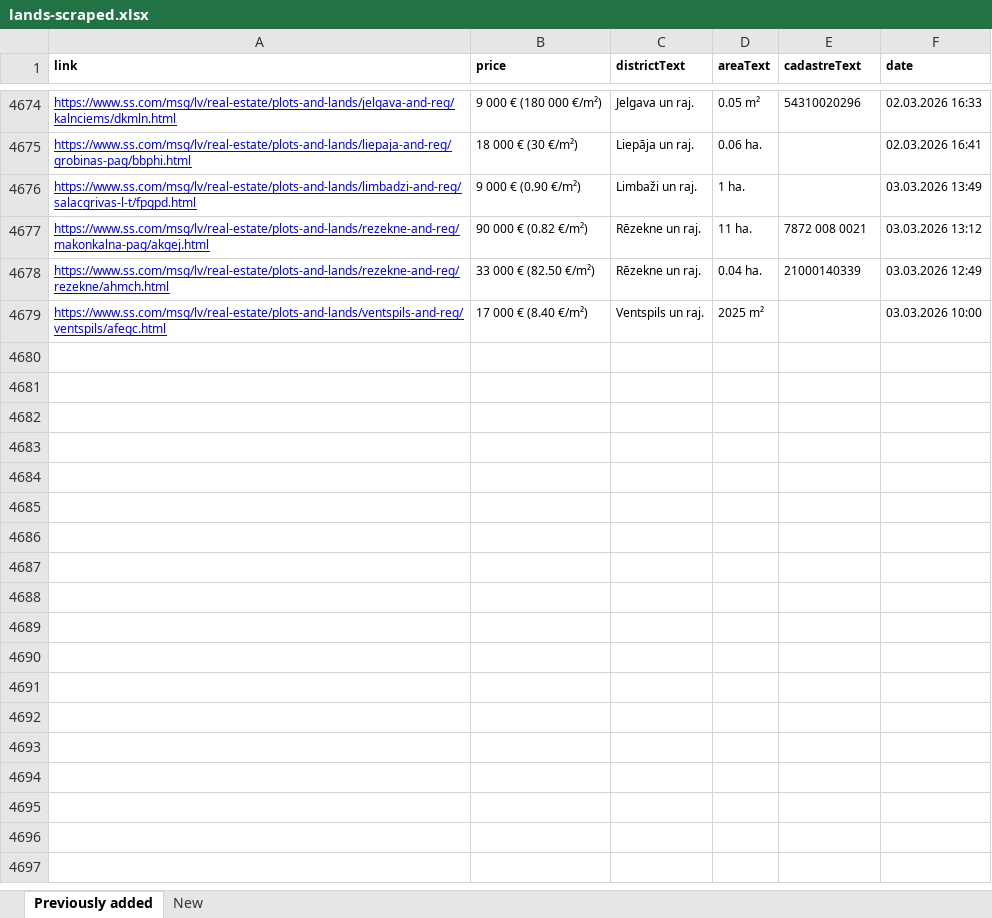
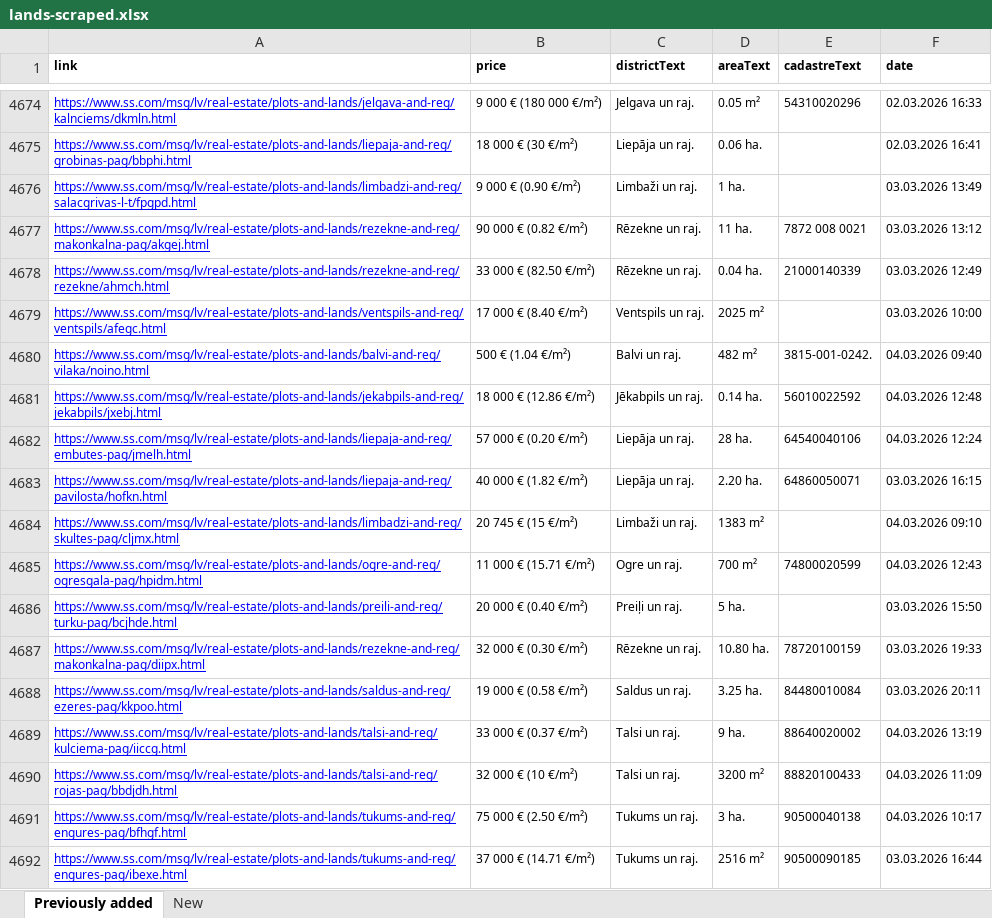
Before and after one commit to Martins-K/forest_land_scraper, an Excel workbook: lands-scraped.xlsx, sheet Previously added, drawn as a sheet; only a part is shown, gaps mark what is left out; values as stored, in another font and other column widths than the file's, no borders; the diff names each change by its address in the sheet, - before the commit and + after, or states it on an @@ line.

```diff
--- a/lands-scraped.xlsx (sheet Previously added)
+++ b/lands-scraped.xlsx (sheet Previously added)
+row 4680: https://www.ss.com/msg/lv/real-estate/plots-and-lands/balvi-and-reg/vilaka/noino.html | 500 € (1.04 €/m²) | Balvi un raj. | 482 m² | 3815-001-0242. | 04.03.2026 09:40
+row 4681: https://www.ss.com/msg/lv/real-estate/plots-and-lands/jekabpils-and-reg/jekabpils/jxebj.html | 18 000 € (12.86 €/m²) | Jēkabpils un raj. | 0.14 ha. | 56010022592 | 04.03.2026 12:48
+row 4682: https://www.ss.com/msg/lv/real-estate/plots-and-lands/liepaja-and-reg/embutes-pag/jmelh.html | 57 000 € (0.20 €/m²) | Liepāja un raj. | 28 ha. | 64540040106 | 04.03.2026 12:24
+row 4683: https://www.ss.com/msg/lv/real-estate/plots-and-lands/liepaja-and-reg/pavilosta/hofkn.html | 40 000 € (1.82 €/m²) | Liepāja un raj. | 2.20 ha. | 64860050071 | 03.03.2026 16:15
+row 4684: https://www.ss.com/msg/lv/real-estate/plots-and-lands/limbadzi-and-reg/skultes-pag/cljmx.html | 20 745 € (15 €/m²) | Limbaži un raj. | 1383 m² |  | 04.03.2026 09:10
+row 4685: https://www.ss.com/msg/lv/real-estate/plots-and-lands/ogre-and-reg/ogresgala-pag/hpidm.html | 11 000 € (15.71 €/m²) | Ogre un raj. | 700 m² | 74800020599 | 04.03.2026 12:43
+row 4686: https://www.ss.com/msg/lv/real-estate/plots-and-lands/preili-and-reg/turku-pag/bcjhde.html | 20 000 € (0.40 €/m²) | Preiļi un raj. | 5 ha. |  | 03.03.2026 15:50
+row 4687: https://www.ss.com/msg/lv/real-estate/plots-and-lands/rezekne-and-reg/makonkalna-pag/diipx.html | 32 000 € (0.30 €/m²) | Rēzekne un raj. | 10.80 ha. | 78720100159 | 03.03.2026 19:33
+row 4688: https://www.ss.com/msg/lv/real-estate/plots-and-lands/saldus-and-reg/ezeres-pag/kkpoo.html | 19 000 € (0.58 €/m²) | Saldus un raj. | 3.25 ha. | 84480010084 | 03.03.2026 20:11
+row 4689: https://www.ss.com/msg/lv/real-estate/plots-and-lands/talsi-and-reg/kulciema-pag/iiccg.html | 33 000 € (0.37 €/m²) | Talsi un raj. | 9 ha. | 88640020002 | 04.03.2026 13:19
+row 4690: https://www.ss.com/msg/lv/real-estate/plots-and-lands/talsi-and-reg/rojas-pag/bbdjdh.html | 32 000 € (10 €/m²) | Talsi un raj. | 3200 m² | 88820100433 | 04.03.2026 11:09
+row 4691: https://www.ss.com/msg/lv/real-estate/plots-and-lands/tukums-and-reg/engures-pag/bfhgf.html | 75 000 € (2.50 €/m²) | Tukums un raj. | 3 ha. | 90500040138 | 04.03.2026 10:17
+row 4692: https://www.ss.com/msg/lv/real-estate/plots-and-lands/tukums-and-reg/engures-pag/ibexe.html | 37 000 € (14.71 €/m²) | Tukums un raj. | 2516 m² | 90500090185 | 03.03.2026 16:44
```
Also changed, not shown: sheet New.
